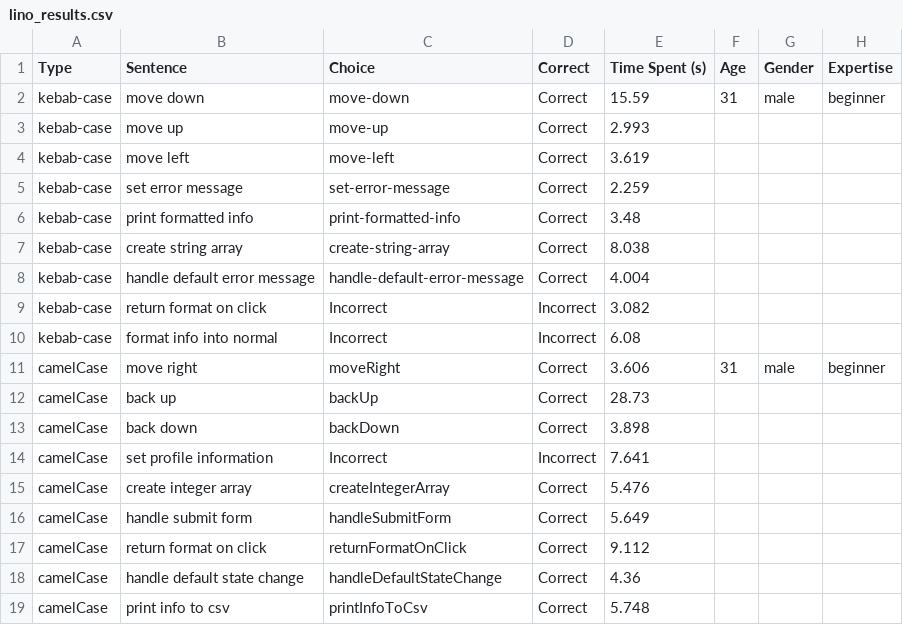
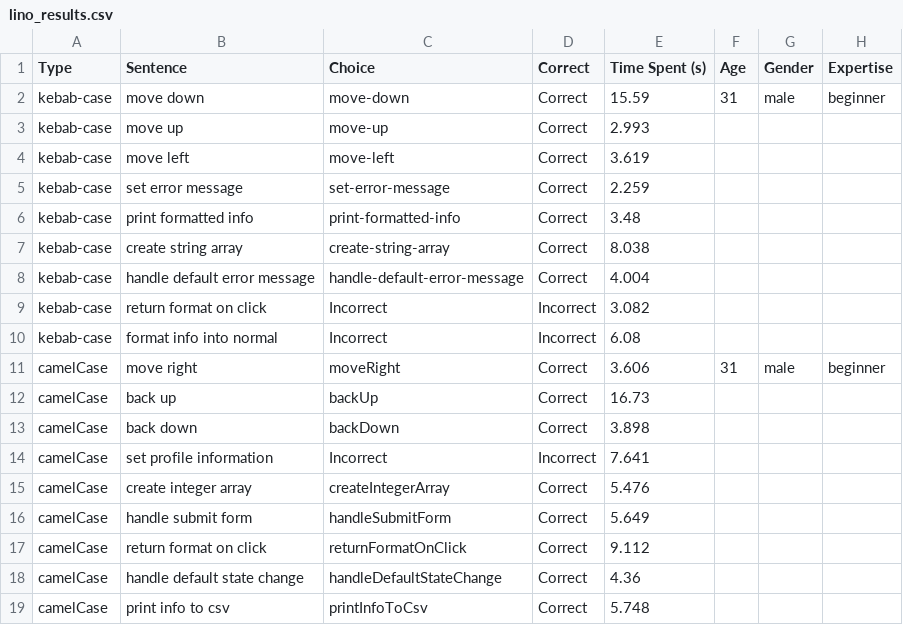
Before and after one commit to Giovo173/Exp-Eval, a CSV file: experiment 2/experiment-2/results/lino_results.csv, drawn as a sheet.

```diff
--- a/experiment 2/experiment-2/results/lino_results.csv
+++ b/experiment 2/experiment-2/results/lino_results.csv
@@ -11,3 +11,3 @@ kebab-case,format info into normal,Incorrect,Incorrect,6.08,,,
 camelCase,move right,moveRight,Correct,3.606,31,male,beginner
-camelCase,back up,backUp,Correct,28.73,,,
+camelCase,back up,backUp,Correct,16.73,,,
 camelCase,back down,backDown,Correct,3.898,,,
```
Also changed, not shown: 1 other file.
